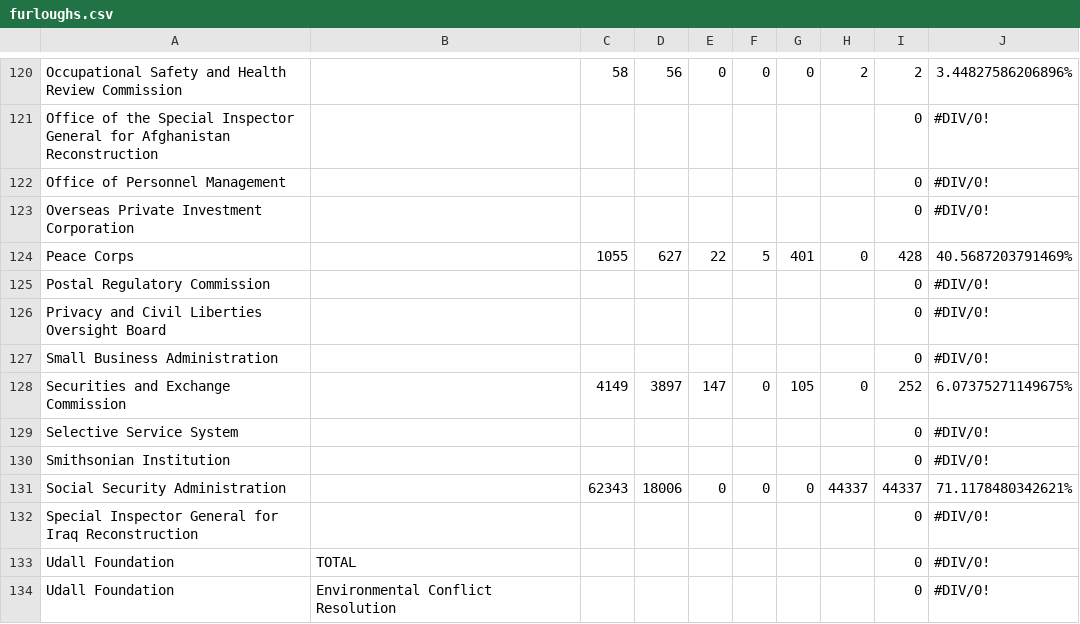
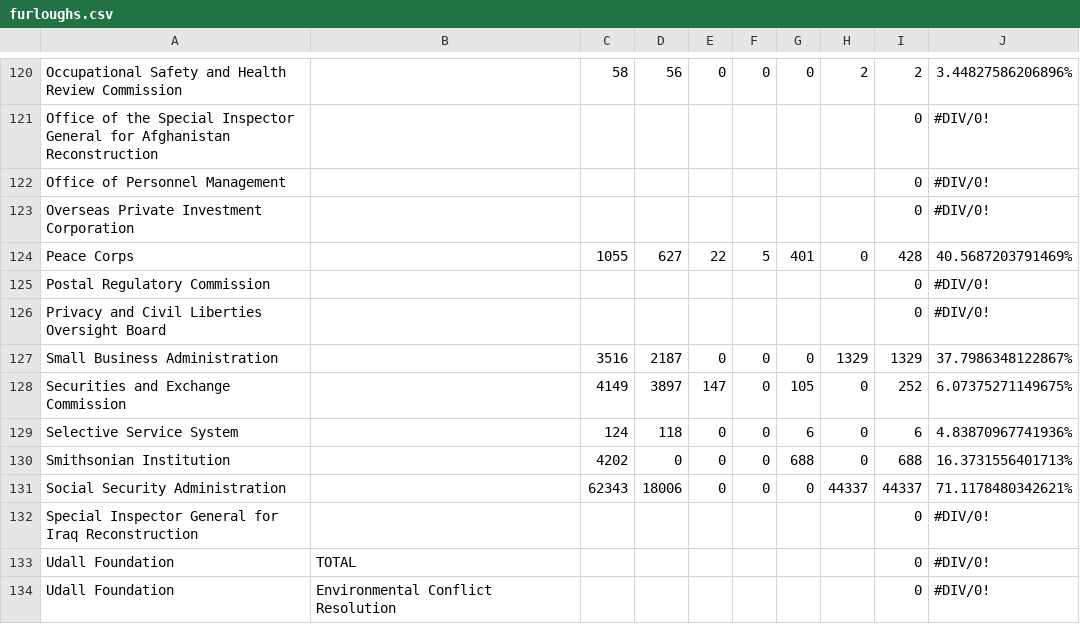
Before and after one commit to dandelany/shutdown2013, a CSV file: data/furloughs.csv, drawn as a sheet; only a part is shown, gaps mark what is left out; the diff covers the shown part only.

Commit message:
update data

```diff
--- a/data/furloughs.csv
+++ b/data/furloughs.csv
@@ -126,6 +126,6 @@ Postal Regulatory Commission ,,,,,,,,0,#DIV/0!
 Privacy and Civil Liberties Oversight Board ,,,,,,,,0,#DIV/0!
-Small Business Administration,,,,,,,,0,#DIV/0!
+Small Business Administration,,3516,2187,0,0,0,1329,1329,37.7986348122867%
 Securities and Exchange Commission,,4149,3897,147,0,105,0,252,6.07375271149675%
-Selective Service System ,,,,,,,,0,#DIV/0!
-Smithsonian Institution,,,,,,,,0,#DIV/0!
+Selective Service System ,,124,118,0,0,6,0,6,4.83870967741936%
+Smithsonian Institution,,4202,0,0,0,688,0,688,16.3731556401713%
 Social Security Administration ,,62343,18006,0,0,0,44337,44337,71.1178480342621%
```
Also changed, not shown: 3 added rows, 3 removed rows and 6 edited cells elsewhere in this file, 1 other file.
